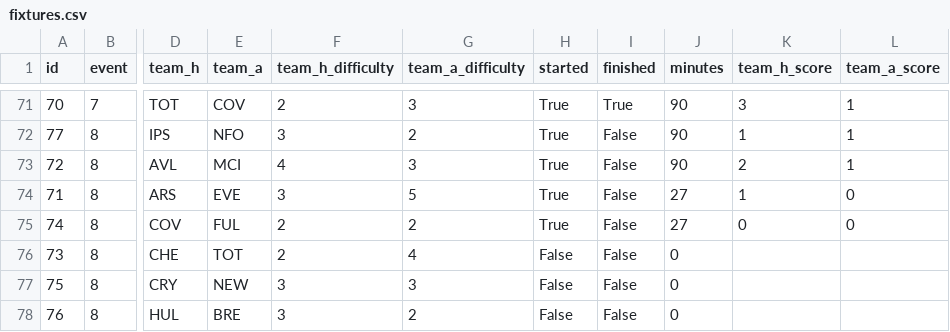
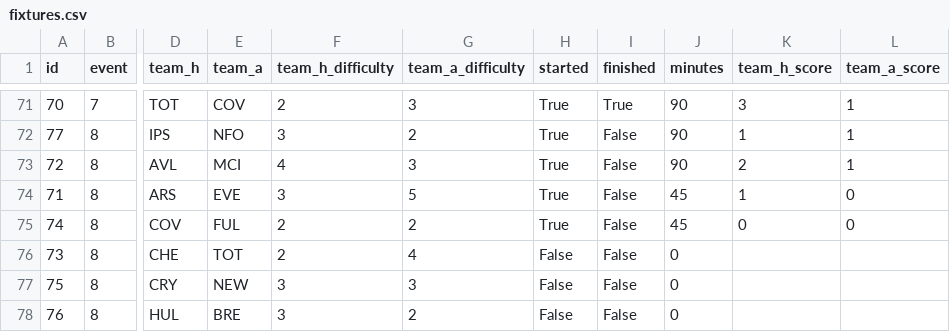
Before and after one commit to tsrng5b7zw-bot/sync, a CSV file: data/latest/fixtures.csv, drawn as a sheet; only a part is shown, gaps mark what is left out; the diff names each change by its address in the sheet, - before the commit and + after, or states it on an @@ line.

```diff
--- a/data/latest/fixtures.csv
+++ b/data/latest/fixtures.csv
-J74:J75 (minutes): 27
+J74:J75 (minutes): 45
```
Also changed, not shown: data/latest/live_gw8.csv, data/latest/players.csv, 5 other files.
